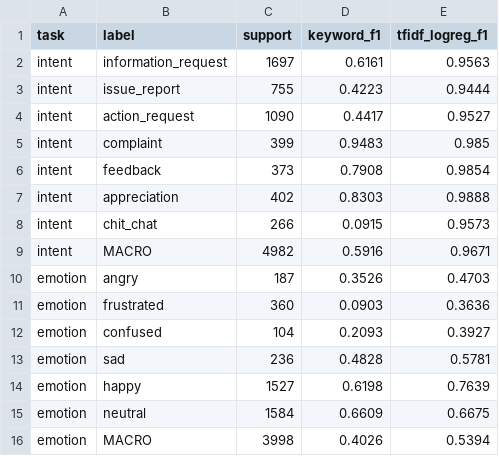
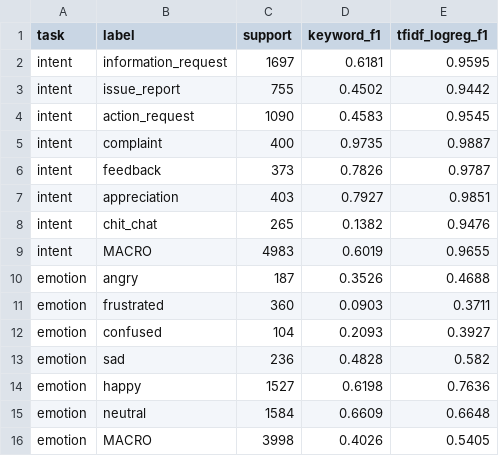
Before and after one commit to tanushreenerella/closira-it-helpdesk, a CSV file: backend/ml/results/baselines_per_class_f1.csv, drawn as a sheet.

```diff
--- a/backend/ml/results/baselines_per_class_f1.csv
+++ b/backend/ml/results/baselines_per_class_f1.csv
@@ -1,16 +1,16 @@
 task,label,support,keyword_f1,tfidf_logreg_f1
-intent,information_request,1697,0.6161,0.9563
-intent,issue_report,755,0.4223,0.9444
-intent,action_request,1090,0.4417,0.9527
-intent,complaint,399,0.9483,0.985
-intent,feedback,373,0.7908,0.9854
-intent,appreciation,402,0.8303,0.9888
-intent,chit_chat,266,0.0915,0.9573
-intent,MACRO,4982,0.5916,0.9671
-emotion,angry,187,0.3526,0.4703
-emotion,frustrated,360,0.0903,0.3636
+intent,information_request,1697,0.6181,0.9595
+intent,issue_report,755,0.4502,0.9442
+intent,action_request,1090,0.4583,0.9545
+intent,complaint,400,0.9735,0.9887
+intent,feedback,373,0.7826,0.9787
+intent,appreciation,403,0.7927,0.9851
+intent,chit_chat,265,0.1382,0.9476
+intent,MACRO,4983,0.6019,0.9655
+emotion,angry,187,0.3526,0.4688
+emotion,frustrated,360,0.0903,0.3711
 emotion,confused,104,0.2093,0.3927
-emotion,sad,236,0.4828,0.5781
-emotion,happy,1527,0.6198,0.7639
-emotion,neutral,1584,0.6609,0.6675
-emotion,MACRO,3998,0.4026,0.5394
+emotion,sad,236,0.4828,0.582
+emotion,happy,1527,0.6198,0.7636
+emotion,neutral,1584,0.6609,0.6648
+emotion,MACRO,3998,0.4026,0.5405
```
Also changed, not shown: 15 other files.
